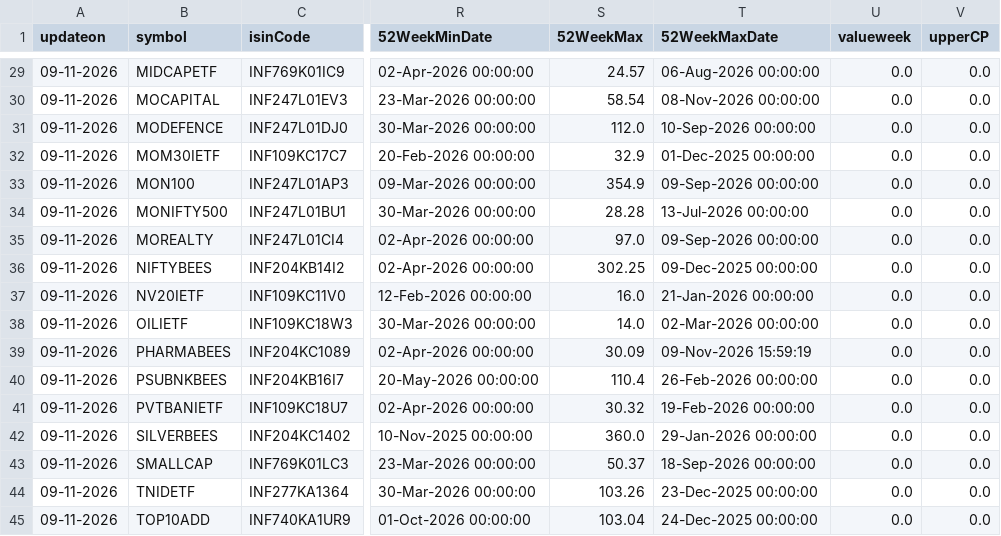
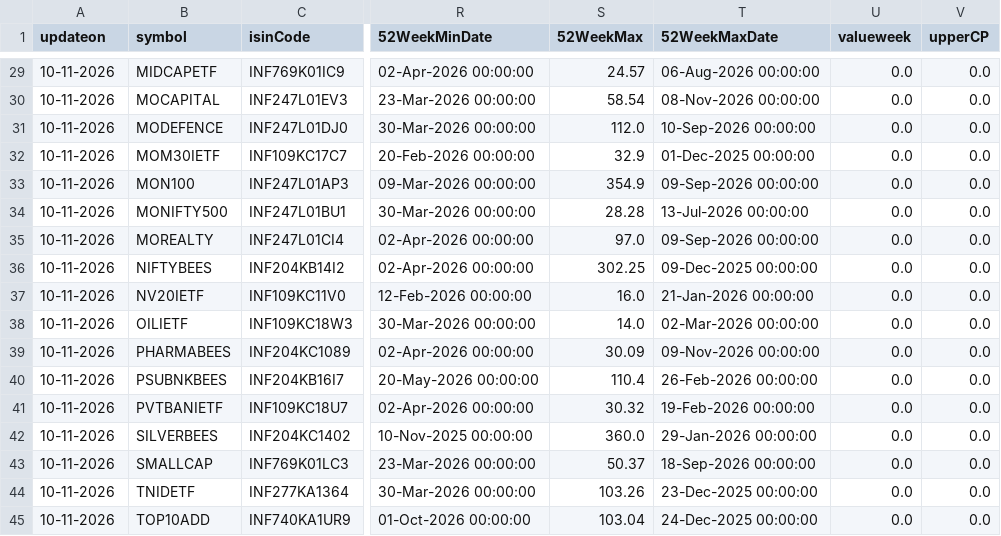
Before and after one commit to kris46/etf, a CSV file: ETF_PlayBook.csv, drawn as a sheet; only a part is shown, gaps mark what is left out; the diff covers the shown part only; the diff names each change by its address in the sheet, - before the commit and + after, or states it on an @@ line.

```diff
--- a/ETF_PlayBook.csv
+++ b/ETF_PlayBook.csv
-A29:A45 (updateon): 09-11-2026
+A29:A45 (updateon): 10-11-2026
-T39 (52WeekMaxDate): 09-Nov-2026 15:59:19
+T39 (52WeekMaxDate): 09-Nov-2026 00:00:00
```
Also changed, not shown: 27 edited cells elsewhere in this file.
